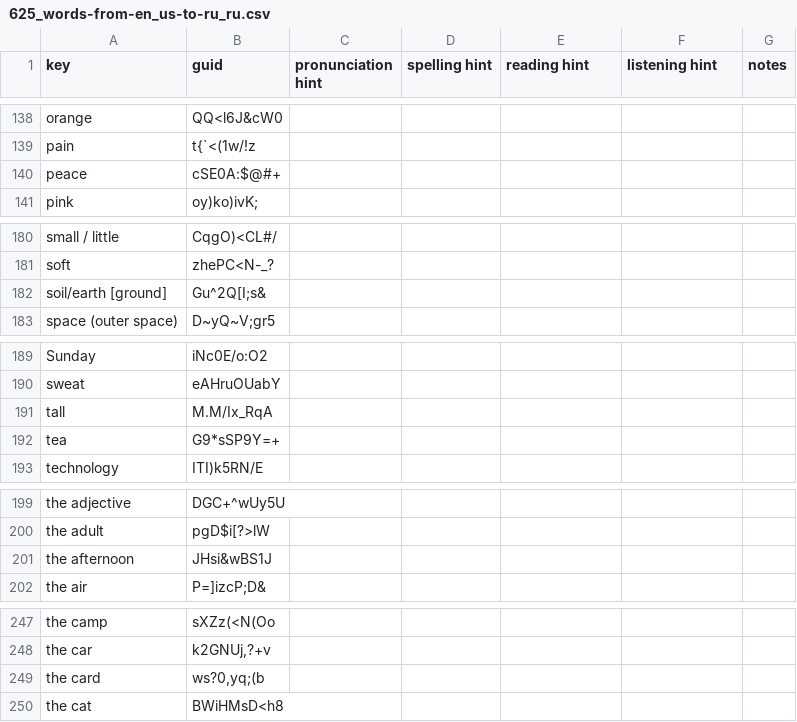
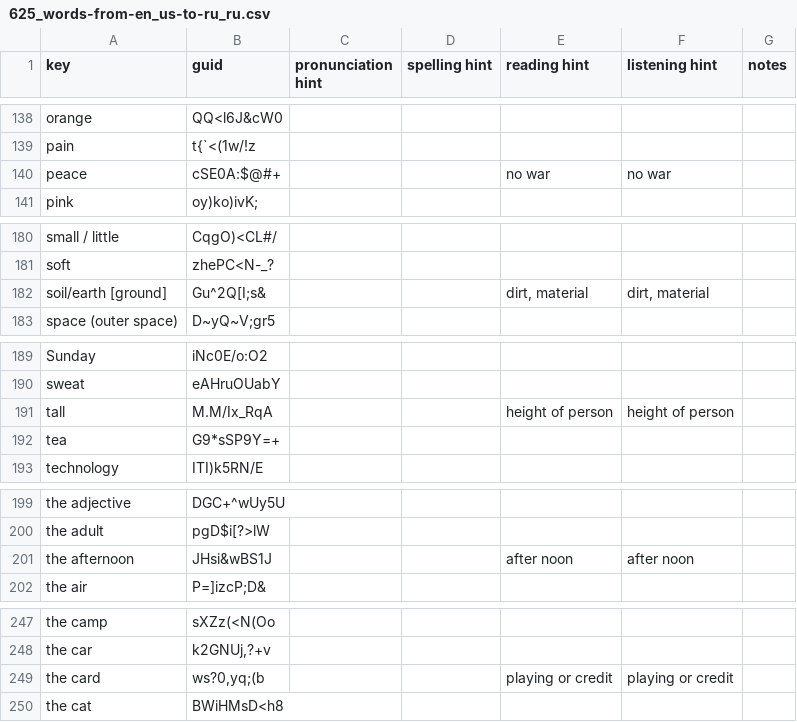
Before and after one commit to ankilangs/ankilangs, a CSV file: src/data/625_words-from-en_us-to-ru_ru.csv, drawn as a sheet; only a part is shown, gaps mark what is left out; the diff covers the shown part only.

Commit message:
feat: add disambiguation hints for ru_ru

```diff
--- a/src/data/625_words-from-en_us-to-ru_ru.csv
+++ b/src/data/625_words-from-en_us-to-ru_ru.csv
@@ -139,3 +139,3 @@ orange,QQ<l6J&cW0,,,,,
 pain,t{`<(1w/!z,,,,,
-peace,cSE0A:$@#+,,,,,
+peace,cSE0A:$@#+,,,no war,no war,
 pink,oy)ko)ivK;,,,,,
@@ -181,3 +181,3 @@ small / little,CqgO)<CL#/,,,,,
 soft,zhePC<N-_?,,,,,
-soil/earth [ground],Gu^2Q[I;s&,,,,,
+soil/earth [ground],Gu^2Q[I;s&,,,"dirt, material","dirt, material",
 space (outer space),D~yQ~V;gr5,,,,,
@@ -190,3 +190,3 @@ Sunday,iNc0E/o:O2,,,,,
 sweat,eAHruOUabY,,,,,
-tall,M.M/Ix_RqA,,,,,
+tall,M.M/Ix_RqA,,,height of person,height of person,
 tea,G9*sSP9Y=+,,,,,
@@ -200,3 +200,3 @@ the adjective,DGC+^wUy5U,,,,,
 the adult,pgD$i[?>lW,,,,,
-the afternoon,JHsi&wBS1J,,,,,
+the afternoon,JHsi&wBS1J,,,after noon,after noon,
 the air,P=]izcP;D&,,,,,
@@ -248,3 +248,3 @@ the camp,sXZz(<N(Oo,,,,,
 the car,"k2GNUj,?+v",,,,,
-the card,"ws?0,yq;(b",,,,,
+the card,"ws?0,yq;(b",,,playing or credit,playing or credit,
 the cat,BWiHMsD<h8,,,,,
```
Also changed, not shown: 46 edited cells elsewhere in this file, 1 other file.
